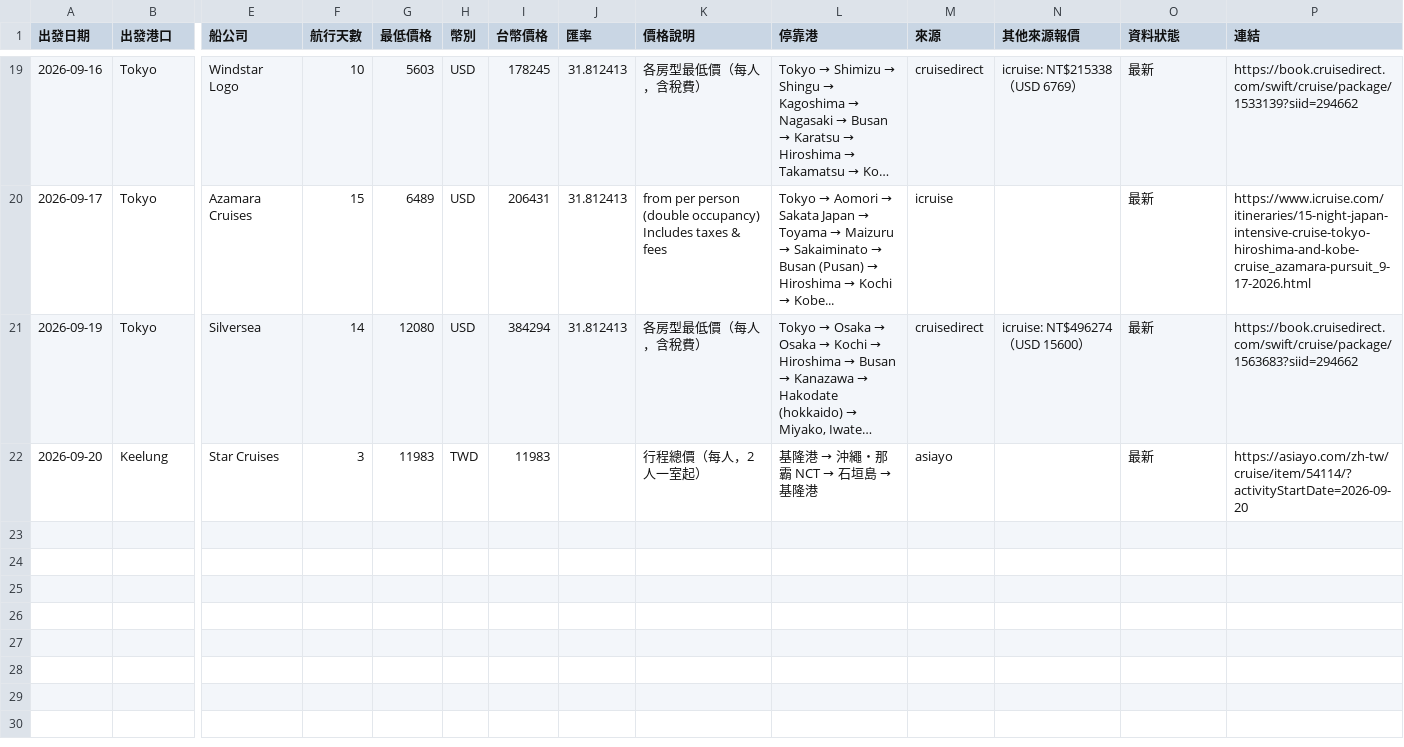
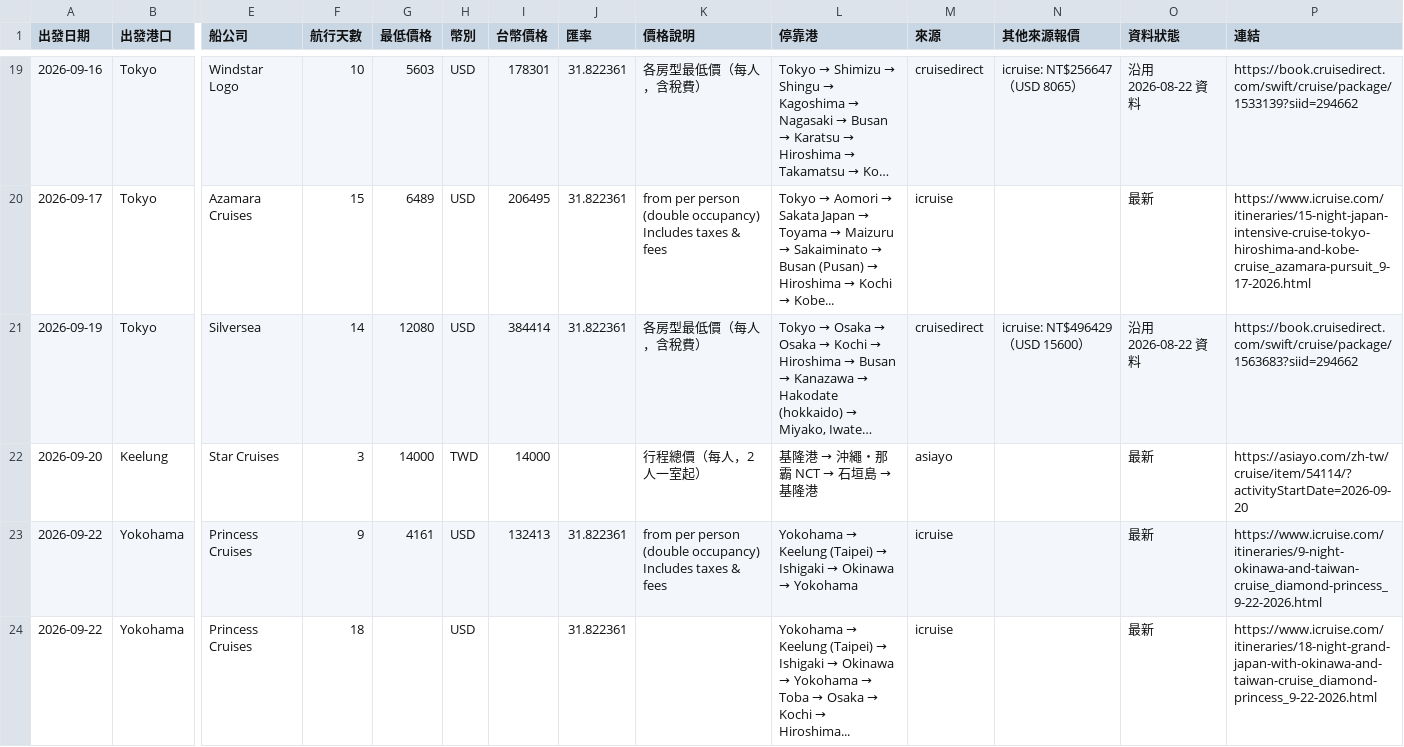
Before and after one commit to paladinlin1/cruise-deals, a CSV file: data/deals.csv, drawn as a sheet; only a part is shown, gaps mark what is left out; long unchanged cells end in …; rows hold the shown columns only; the diff covers the shown part only; the diff names each change by its address in the sheet, - before the commit and + after, or states it on an @@ line.

```diff
--- a/data/deals.csv
+++ b/data/deals.csv
-I19 (台幣價格): 178245
+I19 (台幣價格): 178301
-J19:J21 (匯率): 31.812413
+J19:J21 (匯率): 31.822361
-N19 (其他來源報價): icruise: NT$215338（USD 6769）
+N19 (其他來源報價): icruise: NT$256647（USD 8065）
-O19 (資料狀態): 最新
+O19 (資料狀態): 沿用 2026-08-22 資料
-I20 (台幣價格): 206431
+I20 (台幣價格): 206495
-I21 (台幣價格): 384294
+I21 (台幣價格): 384414
-N21 (其他來源報價): icruise: NT$496274（USD 15600）
+N21 (其他來源報價): icruise: NT$496429（USD 15600）
-O21 (資料狀態): 最新
+O21 (資料狀態): 沿用 2026-08-22 資料
-G22 (最低價格): 11983
+G22 (最低價格): 14000
-I22 (台幣價格): 11983
+I22 (台幣價格): 14000
+row 23: 2026-09-22 | Yokohama | Princess Cruises | 9 | 4161 | USD | 132413 | 31.822361 | from per person (double occupancy) Includes taxes & fees | Yokohama → Keelung (Taipei) → Ishigaki → Okinawa → Yokohama | icruise |  | 最新 | https://www.icruise.com/itineraries/9-night-okinawa-and-taiwan-cruise_diamond-princess_9-22-2026.html
+row 24: 2026-09-22 | Yokohama | Princess Cruises | 18 |  | USD |  | 31.822361 |  | Yokohama → Keelung (Taipei) → Ishigaki → Okinawa → Yokohama → Toba → Osaka → Kochi → Hiroshima... | icruise |  | 最新 | https://www.icruise.com/itineraries/18-night-grand-japan-with-okinawa-and-taiwan-cruise_diamond-princess_9-22-2026.html
```
Also changed, not shown: 1 added row, 1 removed row and 33 edited cells elsewhere in this file, 2 other files.
